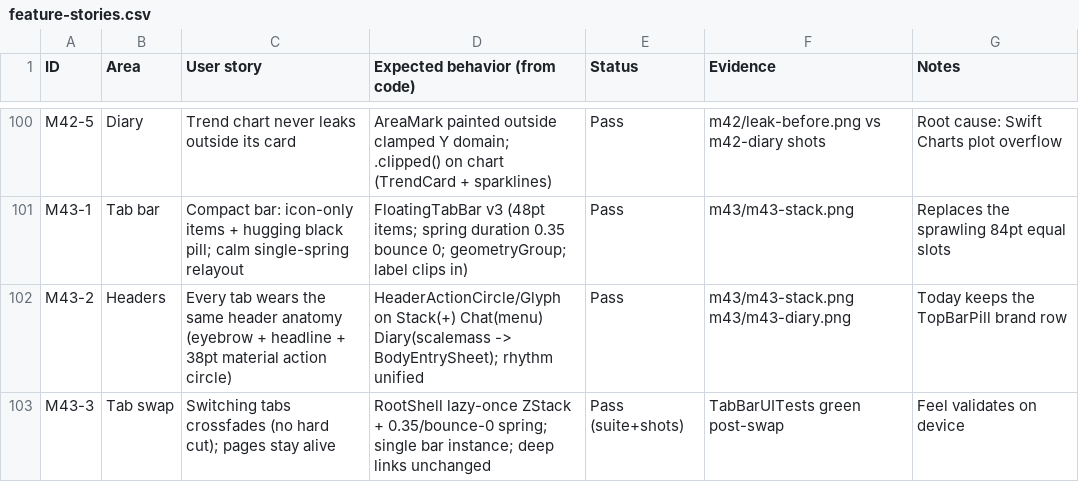
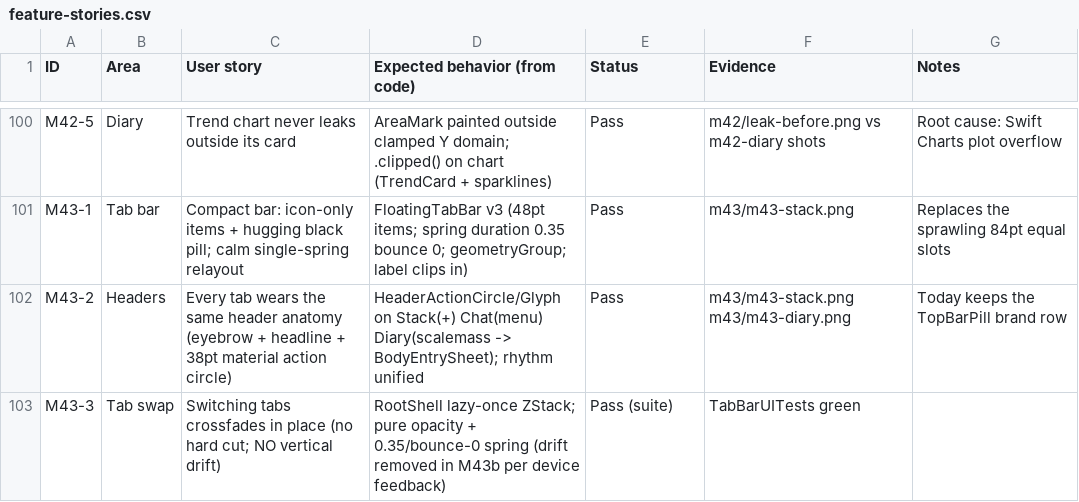
Before and after one commit to advegaf/vita, a CSV file: QA/feature-stories.csv, drawn as a sheet; only a part is shown, gaps mark what is left out.

Commit message:
M43b: pure crossfade on tab switch — vertical drift removed (window read as pulling down)

```diff
--- a/QA/feature-stories.csv
+++ b/QA/feature-stories.csv
@@ -102,2 +102,2 @@ M43-1,Tab bar,Compact bar: icon-only items + hugging black pill; calm single-spr
 M43-2,Headers,Every tab wears the same header anatomy (eyebrow + headline + 38pt material action circle),HeaderActionCircle/Glyph on Stack(+) Chat(menu) Diary(scalemass -> BodyEntrySheet); rhythm unified,Pass,m43/m43-stack.png m43/m43-diary.png,Today keeps the TopBarPill brand row
-M43-3,Tab swap,Switching tabs crossfades (no hard cut); pages stay alive,RootShell lazy-once ZStack + 0.35/bounce-0 spring; single bar instance; deep links unchanged,Pass (suite+shots),TabBarUITests green post-swap,Feel validates on device
+M43-3,Tab swap,Switching tabs crossfades in place (no hard cut; NO vertical drift),RootShell lazy-once ZStack; pure opacity + 0.35/bounce-0 spring (drift removed in M43b per device feedback),Pass (suite),TabBarUITests green,
```
Also changed, not shown: 1 other file.
